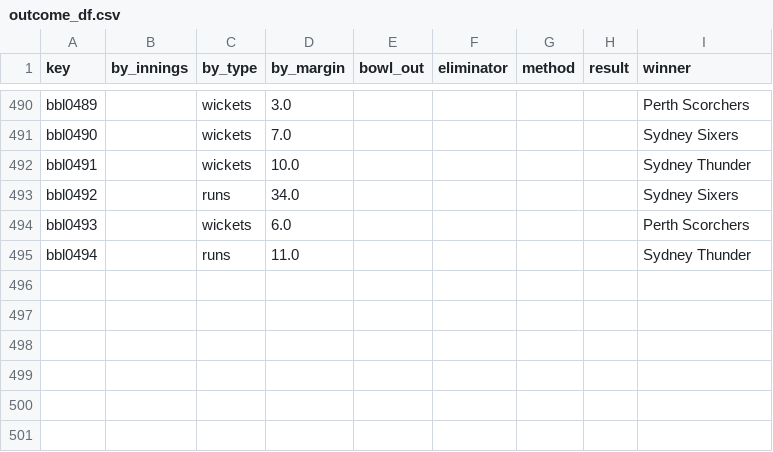
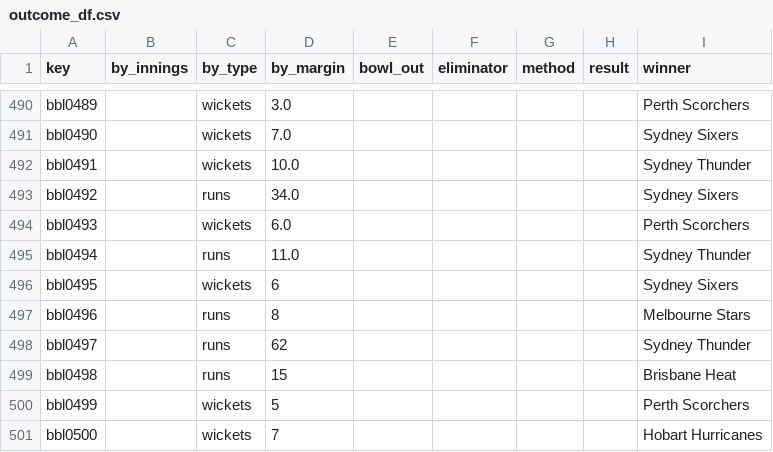
Before and after one commit to sawlachintan/cricket_data, a CSV file: bbl_data/outcome_df.csv, drawn as a sheet; only a part is shown, gaps mark what is left out.

```diff
--- a/bbl_data/outcome_df.csv
+++ b/bbl_data/outcome_df.csv
@@ -495 +495,7 @@ bbl0493,,wickets,6.0,,,,,Perth Scorchers
 bbl0494,,runs,11.0,,,,,Sydney Thunder
+bbl0495,,wickets,6,,,,,Sydney Sixers
+bbl0496,,runs,8,,,,,Melbourne Stars
+bbl0497,,runs,62,,,,,Sydney Thunder
+bbl0498,,runs,15,,,,,Brisbane Heat
+bbl0499,,wickets,5,,,,,Perth Scorchers
+bbl0500,,wickets,7,,,,,Hobart Hurricanes
```
Also changed, not shown: bbl_data/info_df.csv, bbl_data/meta_df.csv, 6 other files.
